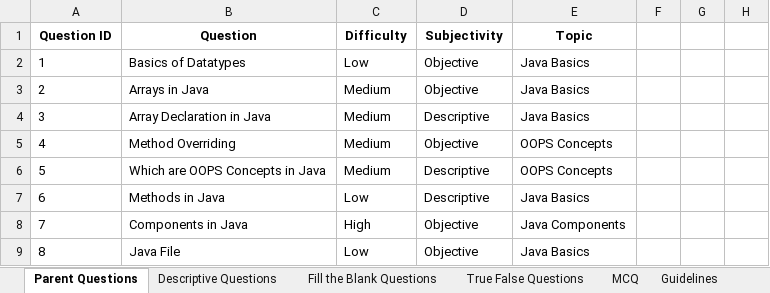
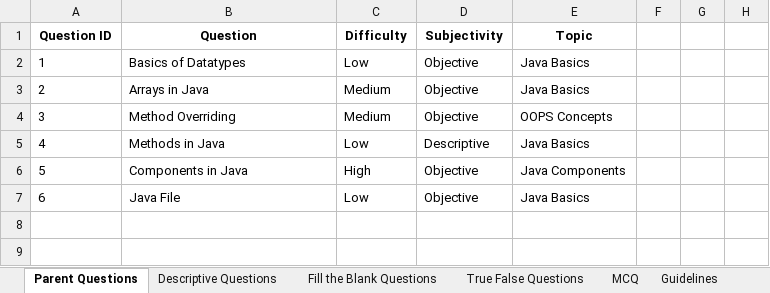
Before and after one commit to ultraultimated/Online-Evaluation-System, an Excel workbook: src/main/resources/Database.xlsx, sheet Parent Questions, drawn as a sheet; values as stored, in another font and other column widths than the file's, no borders; removed rows and columns are numbered as before the commit, all else as after; the diff names each change by its address in the sheet, - before the commit and + after, or states it on an @@ line.

```diff
--- a/src/main/resources/Database.xlsx (sheet Parent Questions)
+++ b/src/main/resources/Database.xlsx (sheet Parent Questions)
-row 4: 3 | Array Declaration in Java | Medium | Descriptive | Java Basics
@@ column A (Question ID) renumbered from row 4 down @@
-row 6: 5 | Which are OOPS Concepts in Java | Medium | Descriptive | OOPS Concepts
```
Also changed, not shown: sheet Descriptive Questions, sheet MCQ, sheet Fill the Blank Questions, sheet True False Questions, hidden cells, 7 other files.
